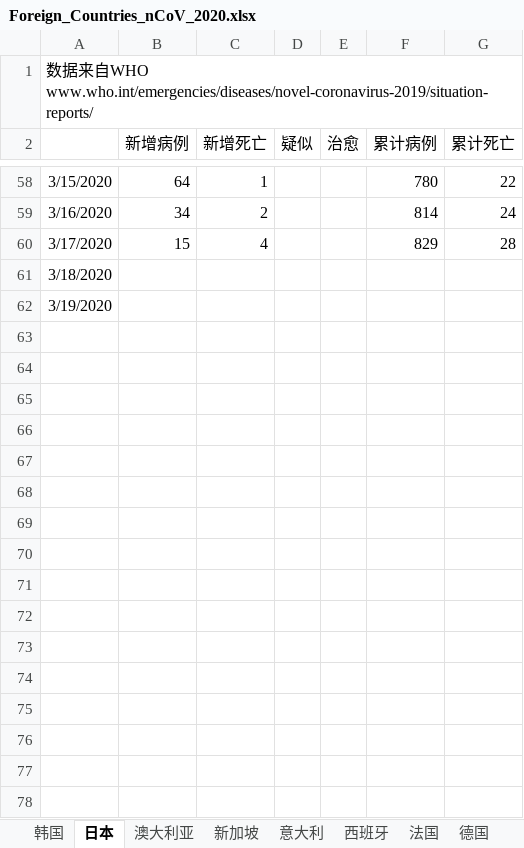
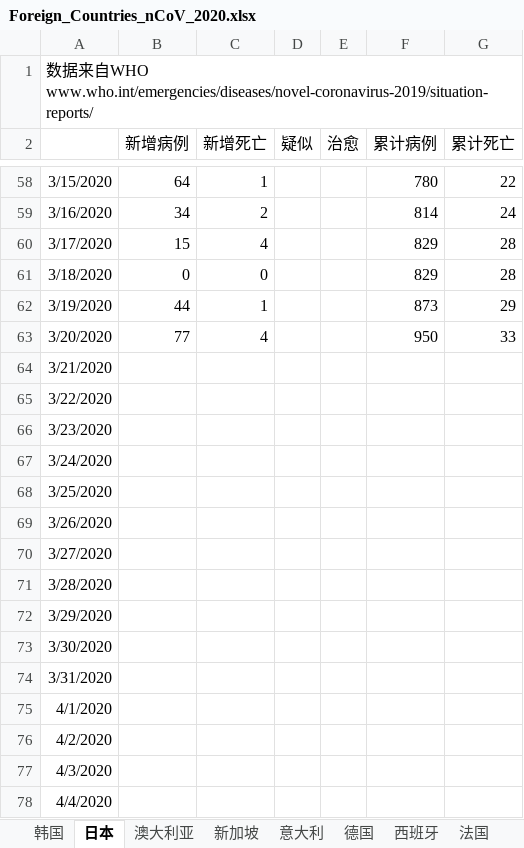
Before and after one commit to 3082455059/nCoV-SIR, an Excel workbook: Foreign_Countries_nCoV_2020.xlsx, sheet 日本, drawn as a sheet; only a part is shown, gaps mark what is left out; values as stored, in another font and other column widths than the file's, no borders; the diff covers the shown part only; the diff names each change by its address in the sheet, - before the commit and + after, or states it on an @@ line.

```diff
--- a/Foreign_Countries_nCoV_2020.xlsx (sheet 日本)
+++ b/Foreign_Countries_nCoV_2020.xlsx (sheet 日本)
@@ sheet tab order changed: 韩国 | 日本 | 澳大利亚 | 新加坡 | 意大利 | 德国 | 西班牙 | 法国 @@
-B61 (新增病例): (empty)
+B61 (新增病例): 0
-C61 (新增死亡): (empty)
+C61 (新增死亡): 0
-F61 (累计病例): (empty)
+F61 (累计病例): 829
-G61 (累计死亡): (empty)
+G61 (累计死亡): 28
-B62 (新增病例): (empty)
+B62 (新增病例): 44
-C62 (新增死亡): (empty)
+C62 (新增死亡): 1
-F62 (累计病例): (empty)
+F62 (累计病例): 873
-G62 (累计死亡): (empty)
+G62 (累计死亡): 29
+row 63: 3/20/2020 | 77 | 4 |  |  | 950 | 33
+row 64: 3/21/2020
+row 65: 3/22/2020
+row 66: 3/23/2020
+row 67: 3/24/2020
+row 68: 3/25/2020
+row 69: 3/26/2020
+row 70: 3/27/2020
+row 71: 3/28/2020
+row 72: 3/29/2020
+row 73: 3/30/2020
+row 74: 3/31/2020
+row 75: 4/1/2020
+row 76: 4/2/2020
+row 77: 4/3/2020
+row 78: 4/4/2020
```
Also changed, not shown: 12 added rows elsewhere in this sheet, sheet 比利时, sheet 意大利, sheet 伊朗, sheet 德国, sheet 西班牙, sheet 荷兰, 12 more sheets, other sheet tabs.
